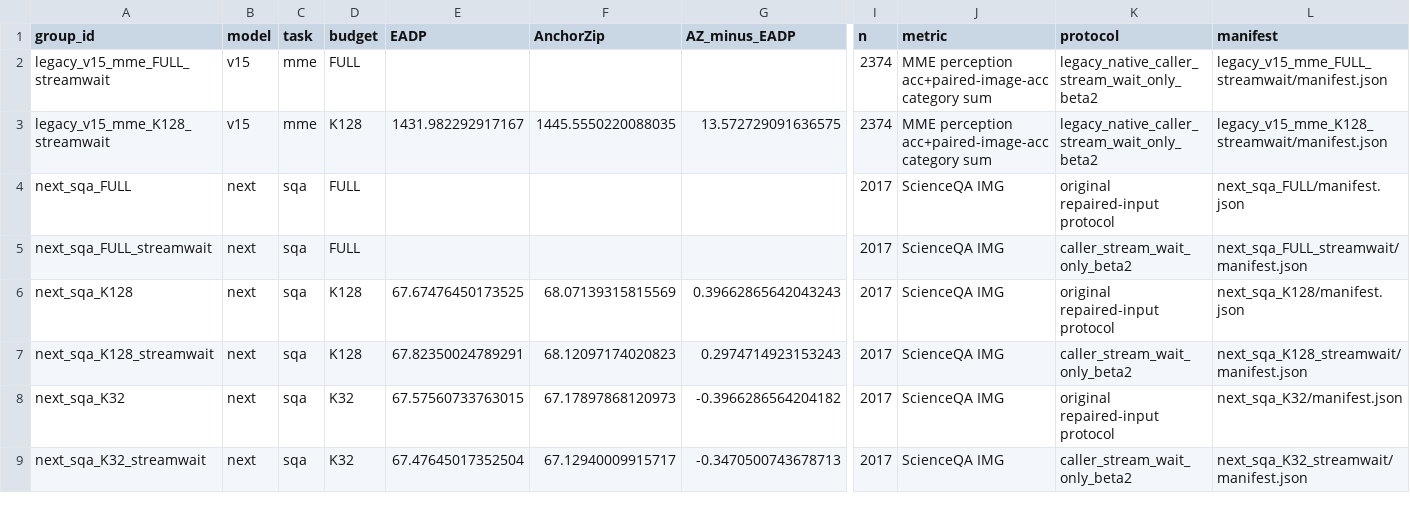
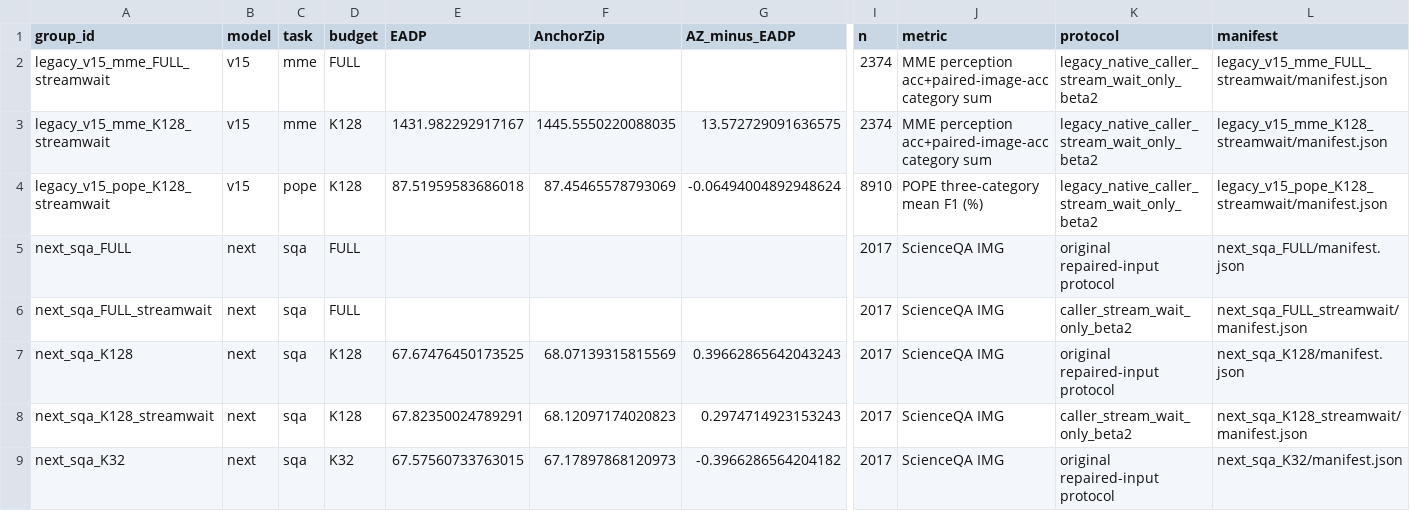
Before and after one commit to Code-Yan-ZX/EADP, a CSV file: Qwen_vl/outputs/anchor_completion_validation/records_20261003/audit_followup_20261008/published_results/paired_results.csv, drawn as a sheet; only a part is shown, gaps mark what is left out; the shorter side is filled out with more unchanged rows; rows hold the shown columns only; the diff names each change by its address in the sheet, - before the commit and + after, or states it on an @@ line.

```diff
--- a/Qwen_vl/outputs/anchor_completion_validation/records_20261003/audit_followup_20261008/published_results/paired_results.csv
+++ b/Qwen_vl/outputs/anchor_completion_validation/records_20261003/audit_followup_20261008/published_results/paired_results.csv
+row 4: legacy_v15_pope_K128_streamwait | v15 | pope | K128 | 87.51959583686018 | 87.45465578793069 | -0.06494004892948624 | 8910 | POPE three-category mean F1 (%) | legacy_native_caller_stream_wait_only_beta2 | legacy_v15_pope_K128_streamwait/manifest.json
```
Also changed, not shown: Qwen_vl/outputs/anchor_completion_validation/records_20261003/audit_followup_20261008/published_results/repaired_legacy_results.csv, 4 other files.
